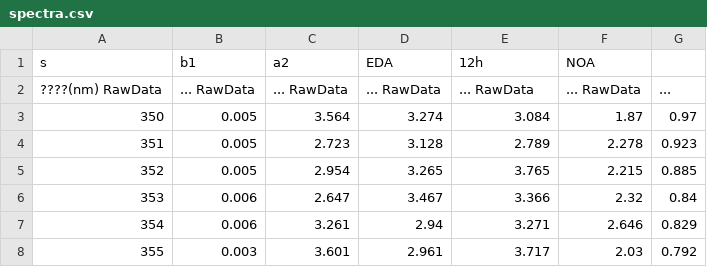
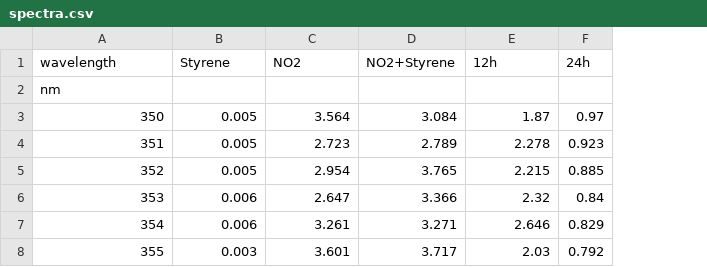
Before and after one commit to MoriyaSuwako2524/chemlab, a CSV file: Theoretical Chemistry/spectra/spectra.csv, drawn as a sheet; only a part is shown; removed rows and columns are numbered as before the commit, all else as after; the diff names each change by its address in the sheet, - before the commit and + after, or states it on an @@ line.

```diff
--- a/Theoretical Chemistry/spectra/spectra.csv
+++ b/Theoretical Chemistry/spectra/spectra.csv
-column D, rows 3-8: 3.274 | 3.128 | 3.265 | 3.467 | 2.94 | 2.961
-row 1: s | b1 | a2 | EDA | 12h | NOA
-row 2: ????(nm) RawData | ... RawData | ... RawData | ... RawData | ... RawData | ... RawData | ...
+row 1: wavelength | Styrene | NO2 | NO2+Styrene | 12h | 24h
+row 2: nm
```
Also changed, not shown: 3 other files.
